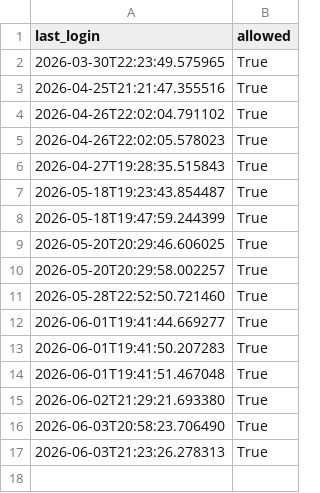
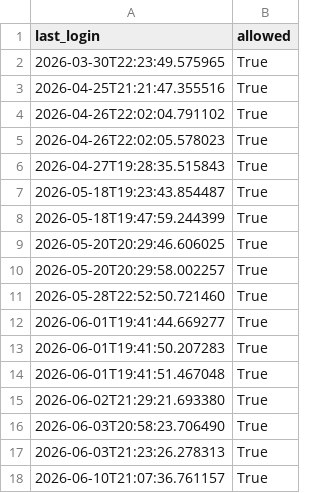
Before and after one commit to Radevirot/proyecto-basurales, a CSV file: flask/user_output/login_data/login_imhoffalexia27_gmail_com.csv, drawn as a sheet; the diff names each change by its address in the sheet, - before the commit and + after, or states it on an @@ line.

```diff
--- a/flask/user_output/login_data/login_imhoffalexia27_gmail_com.csv
+++ b/flask/user_output/login_data/login_imhoffalexia27_gmail_com.csv
+row 18: 2026-06-10T21:07:36.761157 | True
```
Also changed, not shown: flask/user_output/tagged/clusters/clusters_carlyacm98_gmail_com.csv, flask/user_output/tagged/clusters/clusters_imhoffalexia27_gmail_com.csv, 3 other files.
